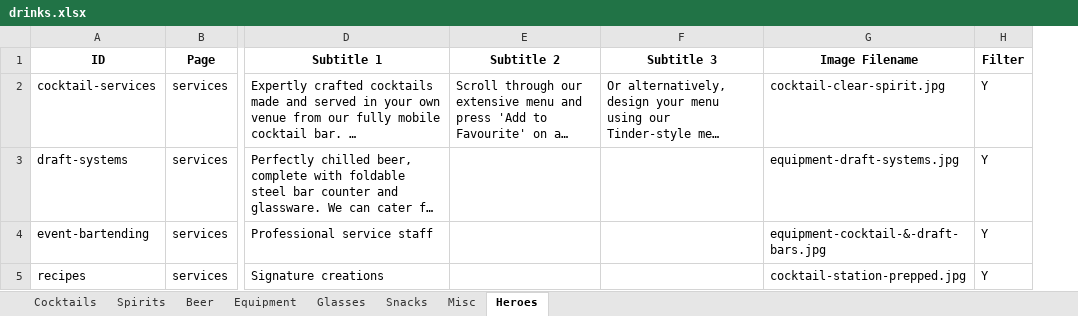
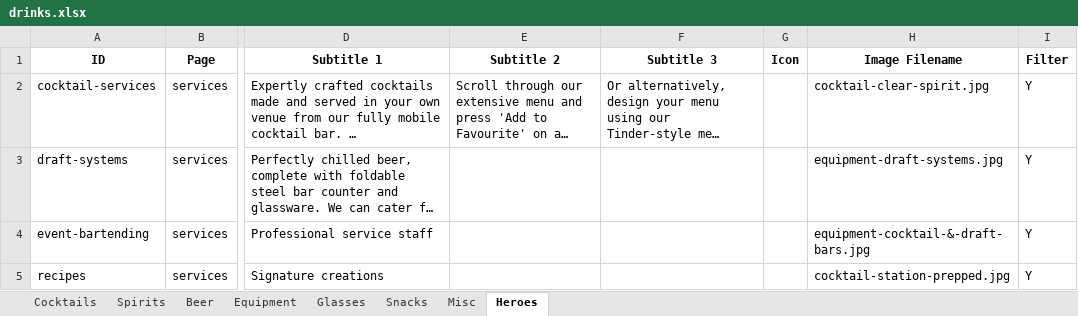
Before and after one commit to conor2smyth-cloud/GBS9, an Excel workbook: data/drinks.xlsx, sheet Heroes, drawn as a sheet; only a part is shown, gaps mark what is left out; long unchanged cells end in …; values as stored, in another font and other column widths than the file's, no borders; the diff names each change by its address in the sheet, - before the commit and + after, or states it on an @@ line.

```diff
--- a/data/drinks.xlsx (sheet Heroes)
+++ b/data/drinks.xlsx (sheet Heroes)
+column G (Icon), empty
```
Also changed, not shown: sheet Misc, sheet Spirits, sheet Beer, formulas that keep their value, 10 other files.
